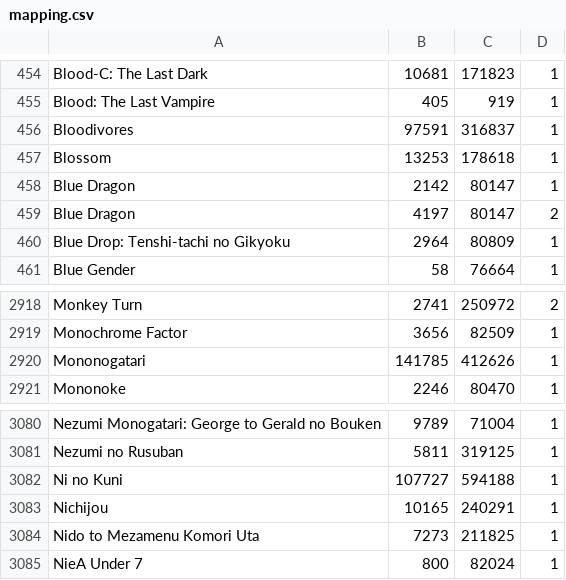
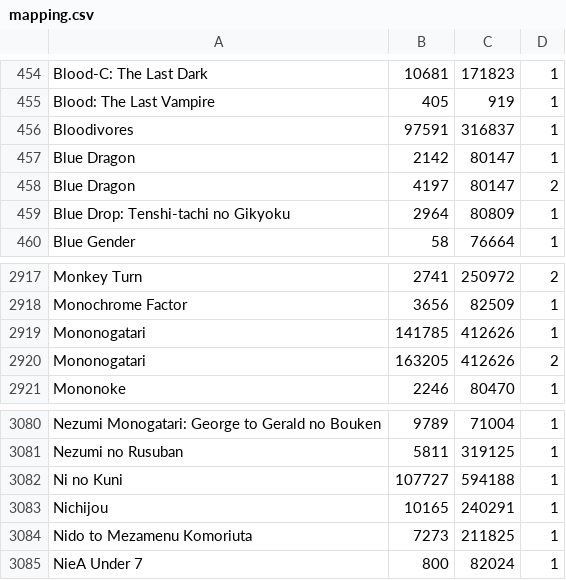
Before and after one commit to noggl/AniListToTVDB, a CSV file: mapping.csv, drawn as a sheet; only a part is shown, gaps mark what is left out.

```diff
--- a/mapping.csv
+++ b/mapping.csv
@@ -456,3 +456,2 @@ Blood: The Last Vampire;405;919;1
 Bloodivores;97591;316837;1
-Blossom;13253;178618;1
 Blue Dragon;2142;80147;1
@@ -2920,2 +2919,3 @@ Monochrome Factor;3656;82509;1
 Mononogatari;141785;412626;1
+Mononogatari;163205;412626;2
 Mononoke;2246;80470;1
@@ -3083,3 +3083,3 @@ Ni no Kuni;107727;594188;1
 Nichijou;10165;240291;1
-Nido to Mezamenu Komori Uta;7273;211825;1
+Nido to Mezamenu Komoriuta;7273;211825;1
 NieA Under 7;800;82024;1
```
Also changed, not shown: 4 other files.
